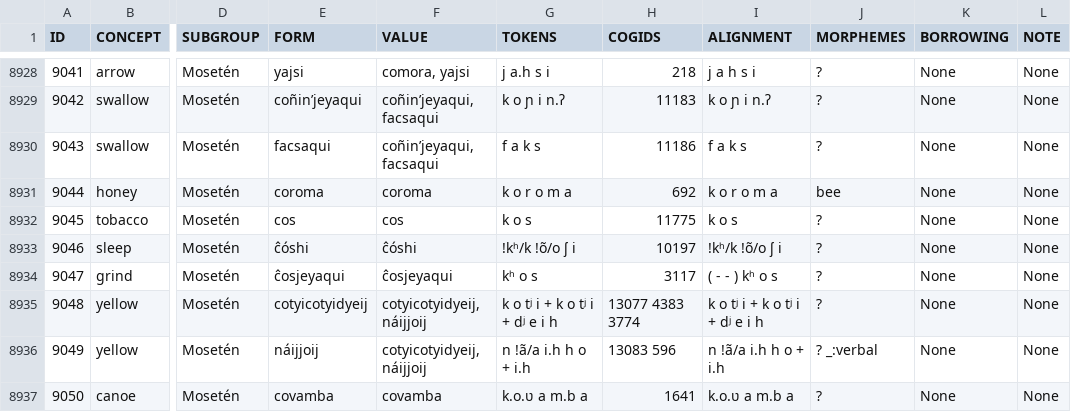
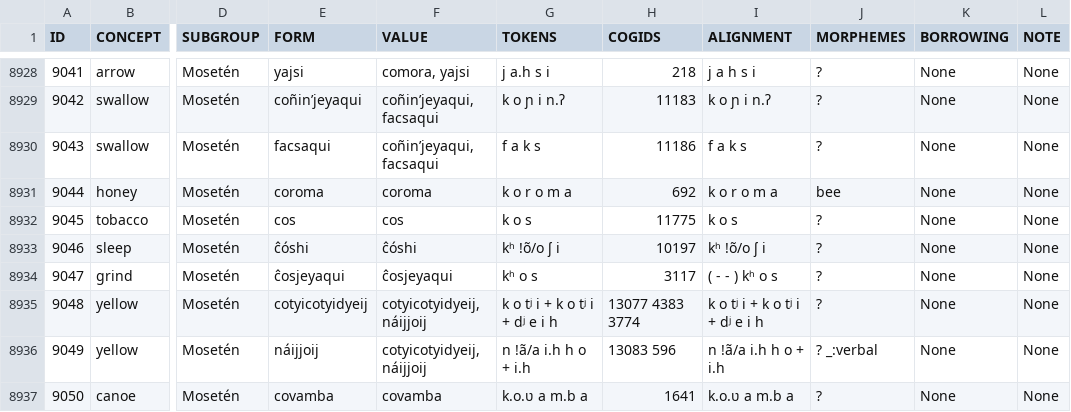
Before and after one commit to pano-takanan-history/blumpanotacana, a TSV file: raw/raw.tsv, drawn as a sheet; only a part is shown, gaps mark what is left out; the diff names each change by its address in the sheet, - before the commit and + after, or states it on an @@ line.

```diff
--- a/raw/raw.tsv
+++ b/raw/raw.tsv
-G8933 (TOKENS): !kʰ/k !õ/o ʃ i
+G8933 (TOKENS): kʰ !õ/o ʃ i
-I8933 (ALIGNMENT): !kʰ/k !õ/o ʃ i
+I8933 (ALIGNMENT): kʰ !õ/o ʃ i
```
Also changed, not shown: cldf/parameters.csv, 12 other files.
